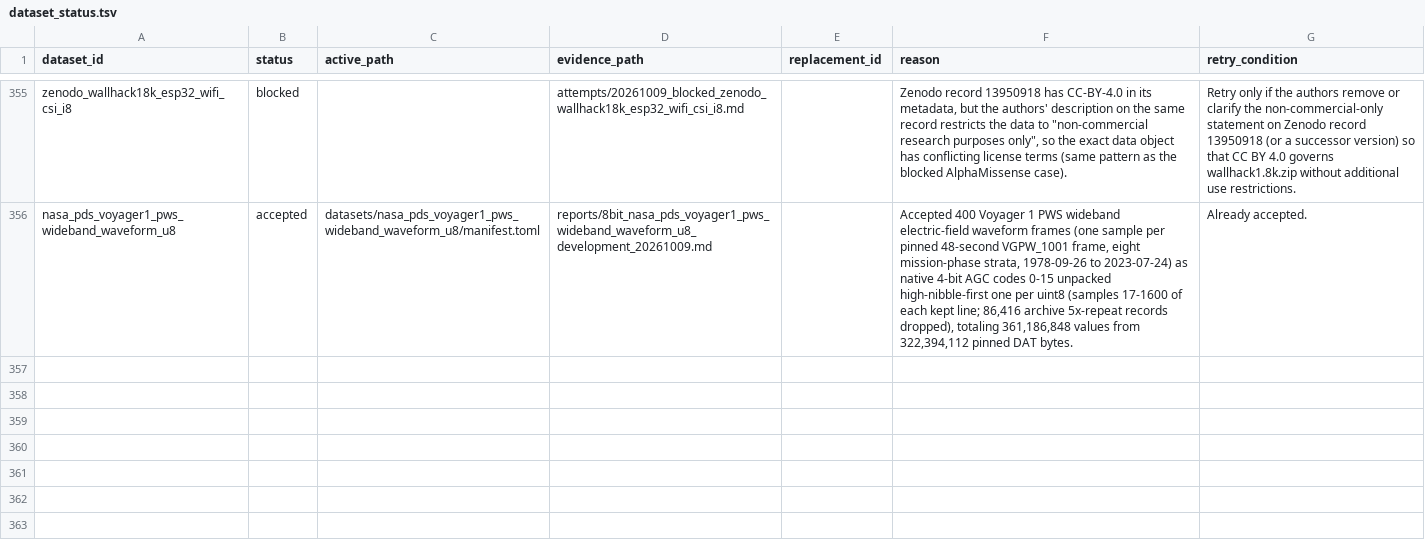
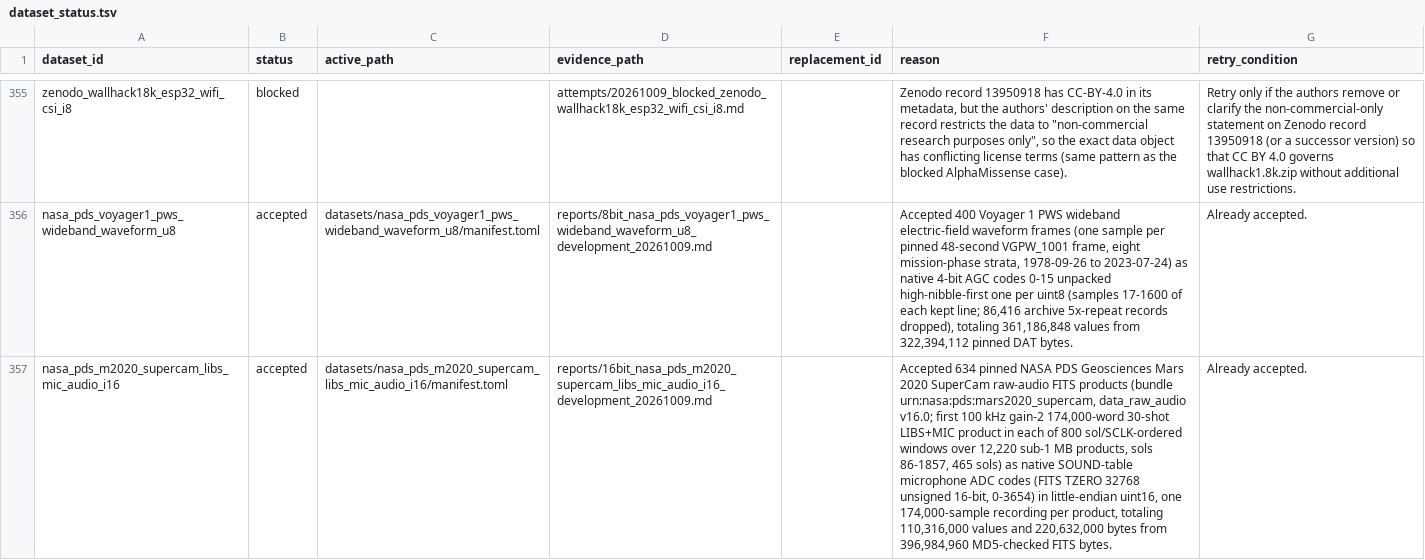
Before and after one commit to Cyan4973/public_datasets_collection, a TSV file: attempts/dataset_status.tsv, drawn as a sheet; only a part is shown, gaps mark what is left out; the diff names each change by its address in the sheet, - before the commit and + after, or states it on an @@ line.

Commit message:
Add Mars 2020 SuperCam Microphone Raw Audio of 30-Shot LIBS Bursts on Mars (100 kHz, gain 2), Native 16-bit
Accepted by the autocollect judge (new_source, breadth OK).

```diff
--- a/attempts/dataset_status.tsv
+++ b/attempts/dataset_status.tsv
+row 357: nasa_pds_m2020_supercam_libs_mic_audio_i16 | accepted | datasets/nasa_pds_m2020_supercam_libs_mic_audio_i16/manifest.toml | reports/16bit_nasa_pds_m2020_supercam_libs_mic_audio_i16_development_20261009.md |  | Accepted 634 pinned NASA PDS Geosciences Mars 2020 SuperCam raw-audio FITS products (bundle urn:nasa:pds:mars2020_supercam, data_raw_audio v16.0; first 100 kHz gain-2 174,000-word 30-shot LIBS+MIC product in each of 800 sol/SCLK-ordered windows over 12,220 sub-1 MB products, sols 86-1857, 465 sols) as native SOUND-table microphone ADC codes (FITS TZERO 32768 unsigned 16-bit, 0-3654) in little-endian uint16, one 174,000-sample recording per product, totaling 110,316,000 values and 220,632,000 bytes from 396,984,960 MD5-checked FITS bytes. | Already accepted.
```
Also changed, not shown: pipeline/breadth_keys.tsv, pipeline/candidates.tsv, 12 other files.
